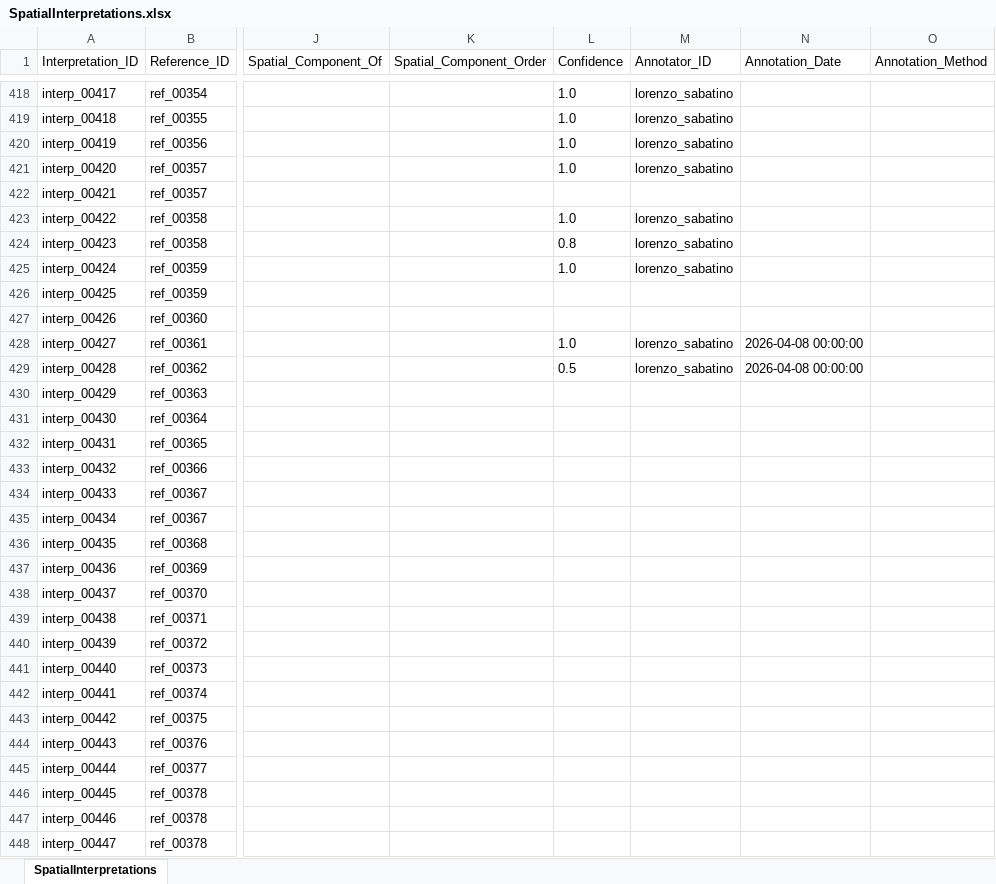
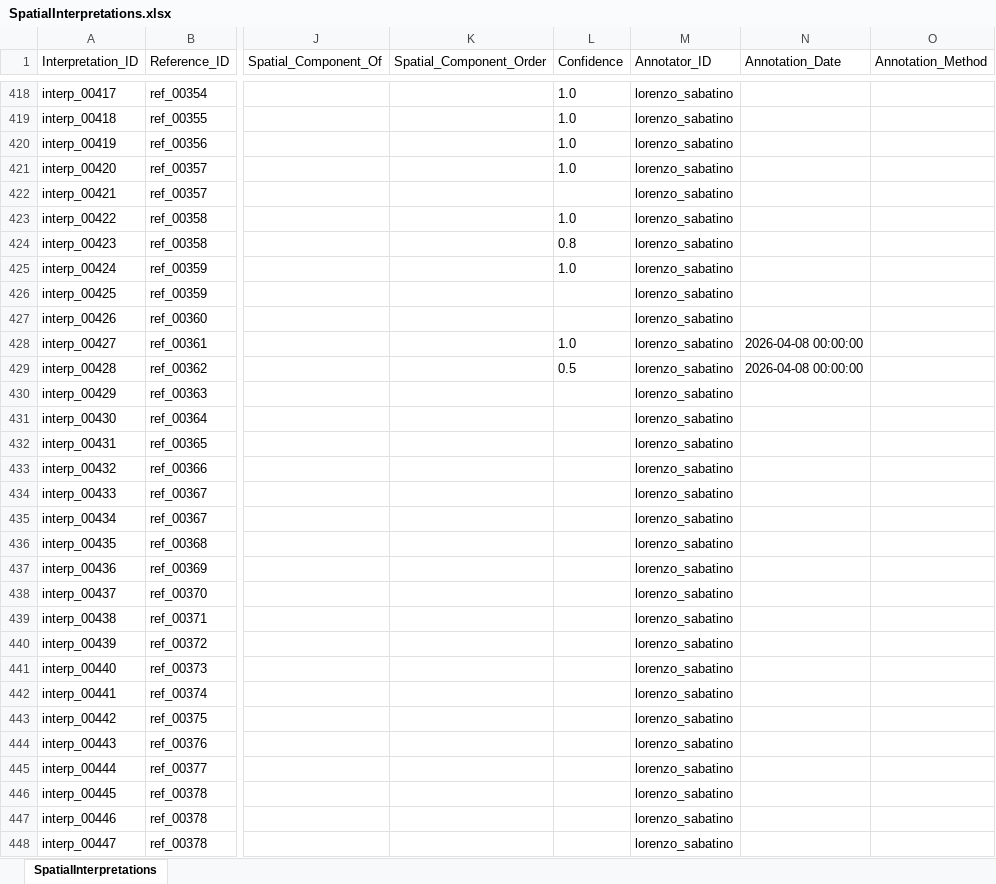
Before and after one commit to lnz-sbt3/gaddatlas, an Excel workbook: data/source/xlsx/SpatialInterpretations.xlsx, sheet SpatialInterpretations, drawn as a sheet; only a part is shown, gaps mark what is left out; values as stored, in another font and other column widths than the file's, no borders; the diff covers the shown part only; the diff names each change by its address in the sheet, - before the commit and + after, or states it on an @@ line.

```diff
--- a/data/source/xlsx/SpatialInterpretations.xlsx (sheet SpatialInterpretations)
+++ b/data/source/xlsx/SpatialInterpretations.xlsx (sheet SpatialInterpretations)
-M422 (Annotator_ID): (empty)
+M422 (Annotator_ID): lorenzo_sabatino
-M426:M427 (Annotator_ID): (empty)
+M426:M427 (Annotator_ID): lorenzo_sabatino
-M430:M448 (Annotator_ID): (empty)
+M430:M448 (Annotator_ID): lorenzo_sabatino
```
Also changed, not shown: 777 edited cells elsewhere in this sheet, 14 other files.
